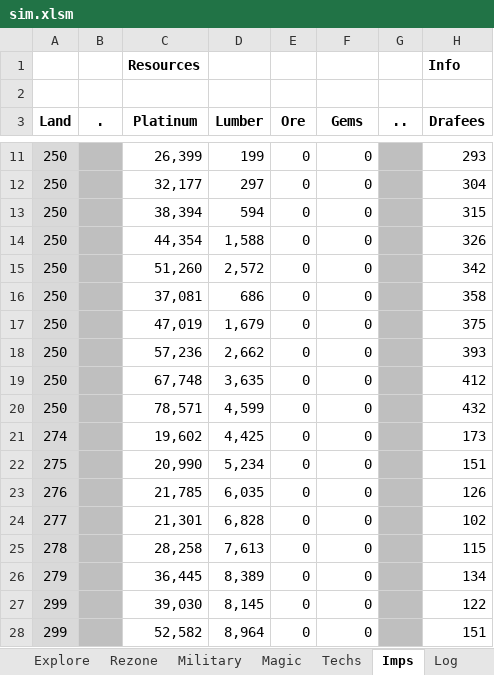
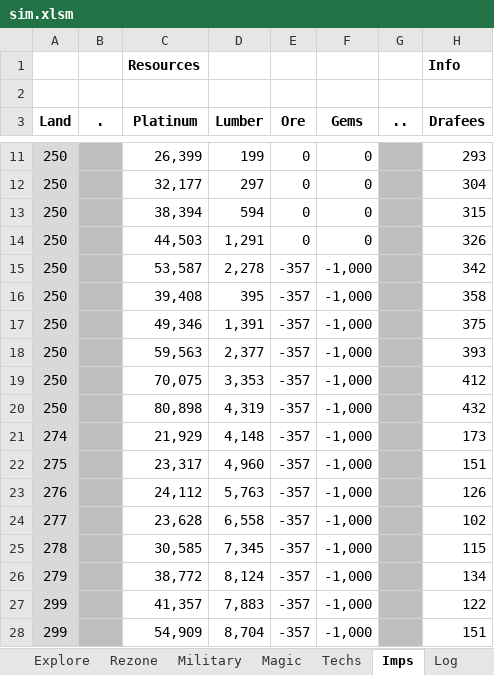
Before and after one commit to rxx/od_sim, an Excel workbook: data/sim.xlsm, sheet Imps, drawn as a sheet; only a part is shown, gaps mark what is left out; values as stored, in another font and other column widths than the file's, no borders; conditional formats and table styles not drawn; the diff covers the shown part only; the diff names each change by its address in the sheet, - before the commit and + after, or states it on an @@ line.

```diff
--- a/data/sim.xlsm (sheet Imps)
+++ b/data/sim.xlsm (sheet Imps)
-C14 (Platinum): 44,354
+C14 (Platinum): 44,503
-D14 (Lumber): 1,588
+D14 (Lumber): 1,291
-C15 (Platinum): 51,260
+C15 (Platinum): 53,587
-D15 (Lumber): 2,572
+D15 (Lumber): 2,278
-E15:E28 (Ore): 0
+E15:E28 (Ore): -357
-F15:F28 (Gems): 0
+F15:F28 (Gems): -1,000
-C16 (Platinum): 37,081
+C16 (Platinum): 39,408
-D16 (Lumber): 686
+D16 (Lumber): 395
-C17 (Platinum): 47,019
+C17 (Platinum): 49,346
-D17 (Lumber): 1,679
+D17 (Lumber): 1,391
-C18 (Platinum): 57,236
+C18 (Platinum): 59,563
-D18 (Lumber): 2,662
+D18 (Lumber): 2,377
-C19 (Platinum): 67,748
+C19 (Platinum): 70,075
-D19 (Lumber): 3,635
+D19 (Lumber): 3,353
-C20 (Platinum): 78,571
+C20 (Platinum): 80,898
-D20 (Lumber): 4,599
+D20 (Lumber): 4,319
-C21 (Platinum): 19,602
+C21 (Platinum): 21,929
-D21 (Lumber): 4,425
+D21 (Lumber): 4,148
-C22 (Platinum): 20,990
+C22 (Platinum): 23,317
-D22 (Lumber): 5,234
+D22 (Lumber): 4,960
-C23 (Platinum): 21,785
+C23 (Platinum): 24,112
-D23 (Lumber): 6,035
+D23 (Lumber): 5,763
-C24 (Platinum): 21,301
+C24 (Platinum): 23,628
-D24 (Lumber): 6,828
+D24 (Lumber): 6,558
-C25 (Platinum): 28,258
+C25 (Platinum): 30,585
-D25 (Lumber): 7,613
+D25 (Lumber): 7,345
-C26 (Platinum): 36,445
+C26 (Platinum): 38,772
-D26 (Lumber): 8,389
+D26 (Lumber): 8,124
-C27 (Platinum): 39,030
+C27 (Platinum): 41,357
-D27 (Lumber): 8,145
+D27 (Lumber): 7,883
-C28 (Platinum): 52,582
+C28 (Platinum): 54,909
-D28 (Lumber): 8,964
+D28 (Lumber): 8,704
```
Also changed, not shown: 432 edited cells elsewhere in this sheet, sheet Production, sheet Construction, sheet Military, sheet Explore, sheet Rezone, sheet Magic, 2 more sheets, formulas that keep their value, 1 other file.
